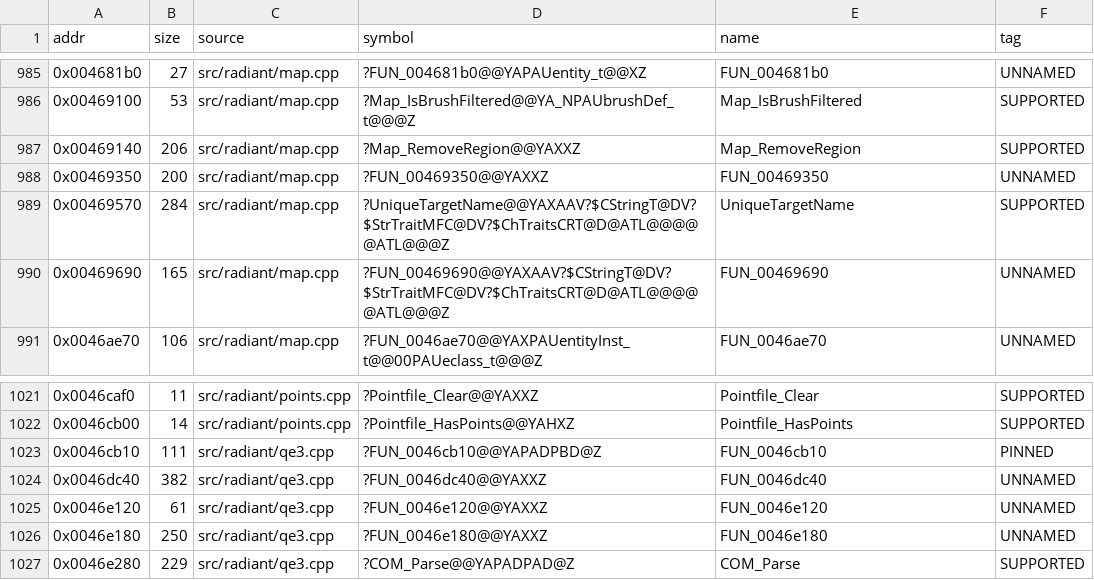
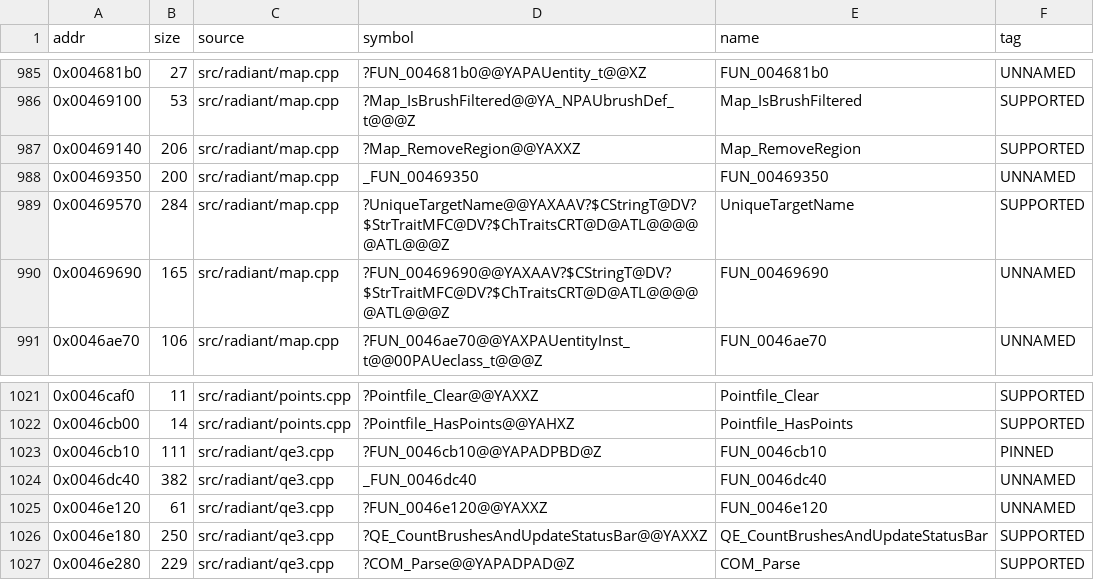
Before and after one commit to nawaftahir/cod2_wip, a TSV file: ledger/matches.tsv, drawn as a sheet; only a part is shown, gaps mark what is left out.

Commit message:
Radiant lane a r22: 5 rows (FUN_0046dc40, FUN_00469350, QE_CountBrushesAndUpdateStatusBar, FUN_00440fa0, FUN_00442140), OnVScroll body

```diff
--- a/ledger/matches.tsv
+++ b/ledger/matches.tsv
@@ -987,3 +987,3 @@ addr	size	source	symbol	name	tag
 0x00469140	206	src/radiant/map.cpp	?Map_RemoveRegion@@YAXXZ	Map_RemoveRegion	SUPPORTED
-0x00469350	200	src/radiant/map.cpp	?FUN_00469350@@YAXXZ	FUN_00469350	UNNAMED
+0x00469350	200	src/radiant/map.cpp	_FUN_00469350	FUN_00469350	UNNAMED
 0x00469570	284	src/radiant/map.cpp	?UniqueTargetName@@YAXAAV?$CStringT@DV?$StrTraitMFC@DV?$ChTraitsCRT@D@ATL@@@@@ATL@@@Z	UniqueTargetName	SUPPORTED
@@ -1023,5 +1023,5 @@ addr	size	source	symbol	name	tag
 0x0046cb10	111	src/radiant/qe3.cpp	?FUN_0046cb10@@YAPADPBD@Z	FUN_0046cb10	PINNED
-0x0046dc40	382	src/radiant/qe3.cpp	?FUN_0046dc40@@YAXXZ	FUN_0046dc40	UNNAMED
+0x0046dc40	382	src/radiant/qe3.cpp	_FUN_0046dc40	FUN_0046dc40	UNNAMED
 0x0046e120	61	src/radiant/qe3.cpp	?FUN_0046e120@@YAXXZ	FUN_0046e120	UNNAMED
-0x0046e180	250	src/radiant/qe3.cpp	?FUN_0046e180@@YAXXZ	FUN_0046e180	UNNAMED
+0x0046e180	250	src/radiant/qe3.cpp	?QE_CountBrushesAndUpdateStatusBar@@YAXXZ	QE_CountBrushesAndUpdateStatusBar	SUPPORTED
 0x0046e280	229	src/radiant/qe3.cpp	?COM_Parse@@YAPADPAD@Z	COM_Parse	SUPPORTED
```
Also changed, not shown: 2 other files.
